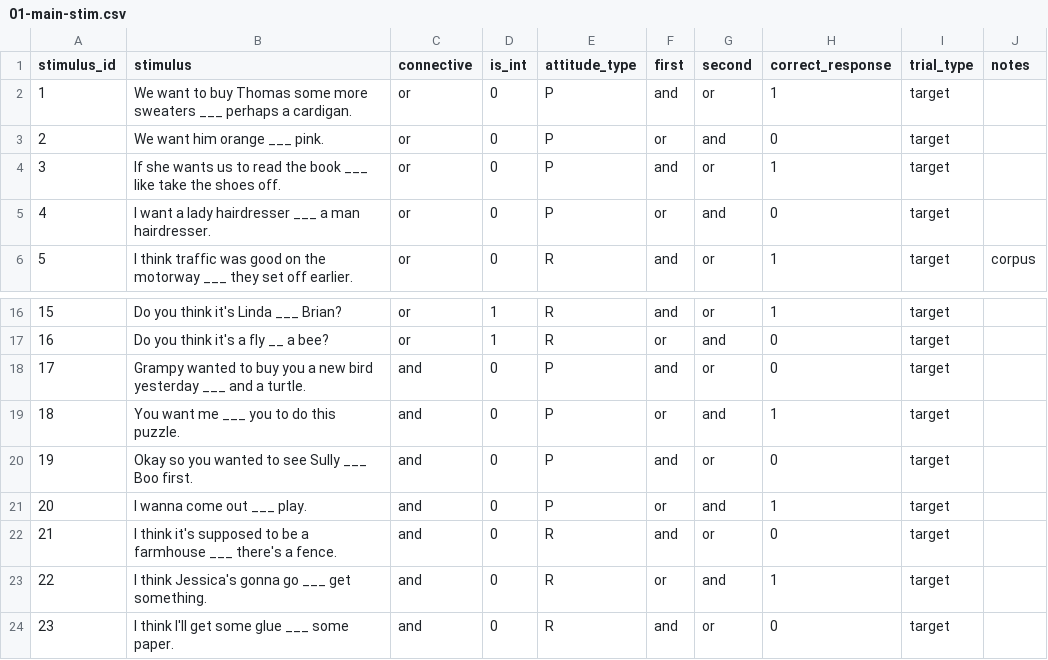
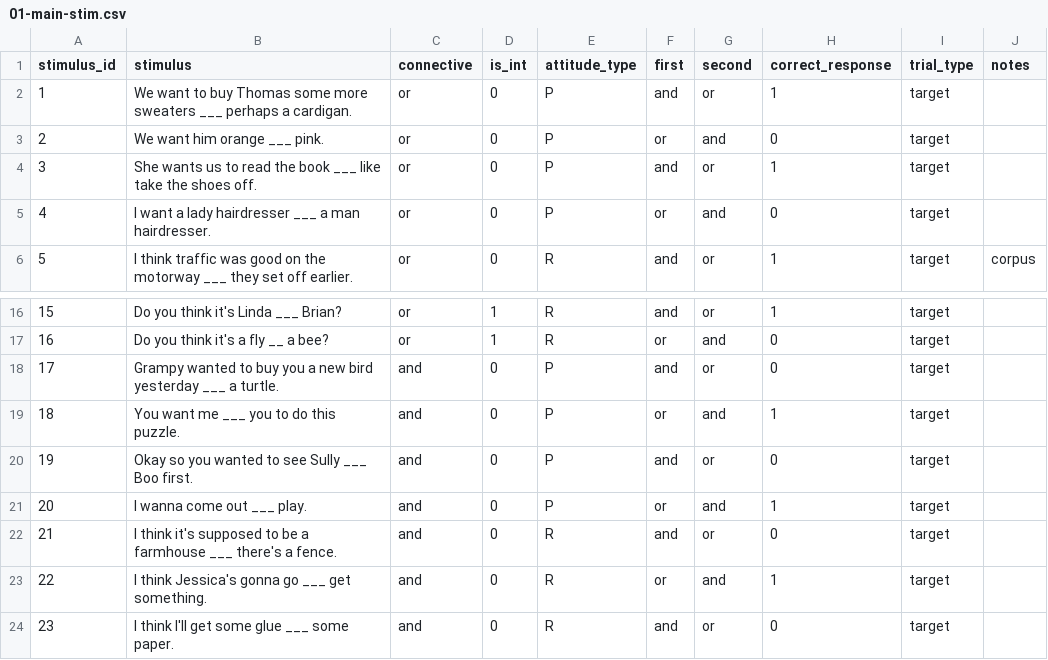
Before and after one commit to i-loder-matthew/cll-dj-exp, a CSV file: docs/stimuli/01-main-stim.csv, drawn as a sheet; only a part is shown, gaps mark what is left out.

Commit message:
destroy typos

```diff
--- a/docs/stimuli/01-main-stim.csv
+++ b/docs/stimuli/01-main-stim.csv
@@ -3,3 +3,3 @@
 2,We want him orange ___ pink.,or,0,P,or,and,0,target,
-3,If she wants us to read the book ___ like take the shoes off.,or,0,P,and,or,1,target,
+3,She wants us to read the book ___ like take the shoes off.,or,0,P,and,or,1,target,
 4,I want a lady hairdresser ___ a man hairdresser.,or,0,P,or,and,0,target,
@@ -17,3 +17,3 @@
 16,Do you think it's a fly __ a bee?,or,1,R,or,and,0,target,
-17,Grampy wanted to buy you a new bird yesterday ___ and a turtle. ,and,0,P,and,or,0,target,
+17,Grampy wanted to buy you a new bird yesterday ___  a turtle. ,and,0,P,and,or,0,target,
 18,You want me ___ you to do this puzzle.,and,0,P,or,and,1,target,
```
